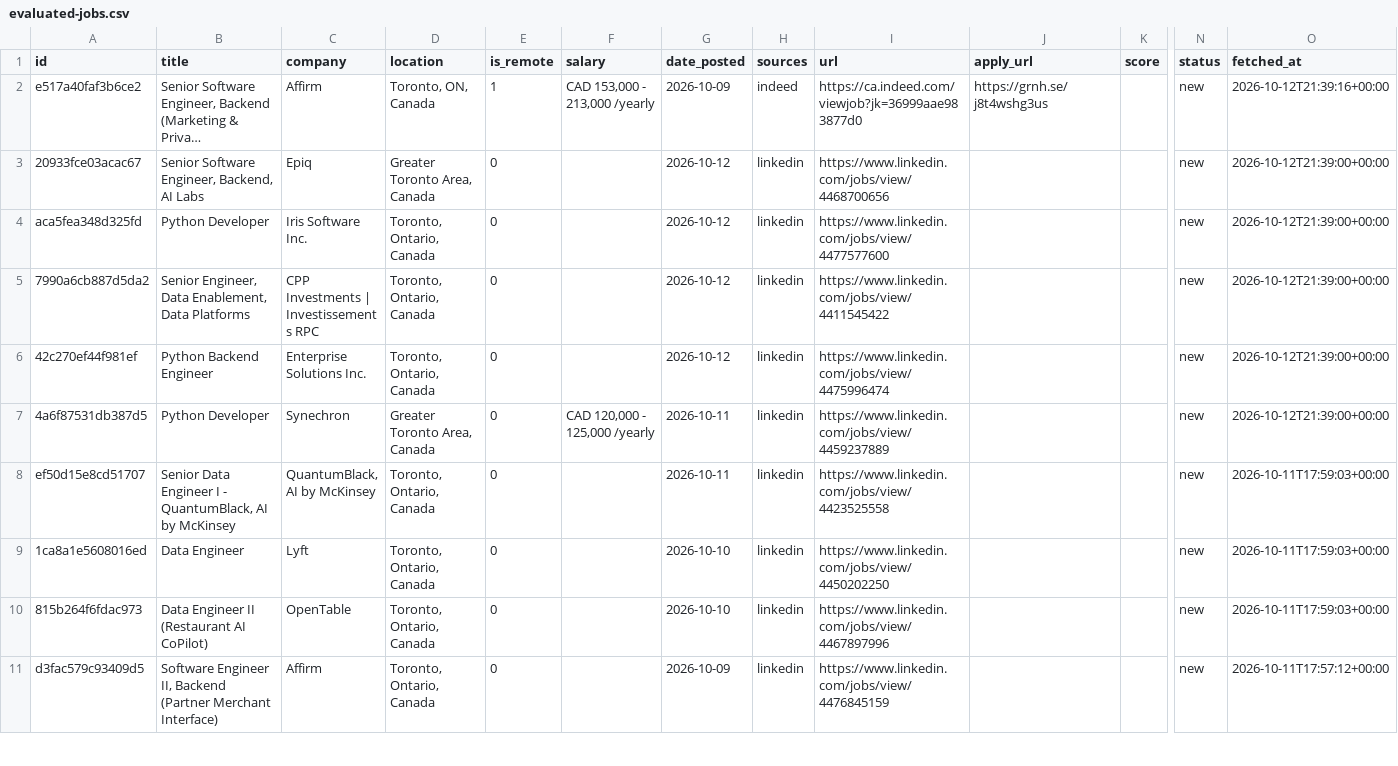
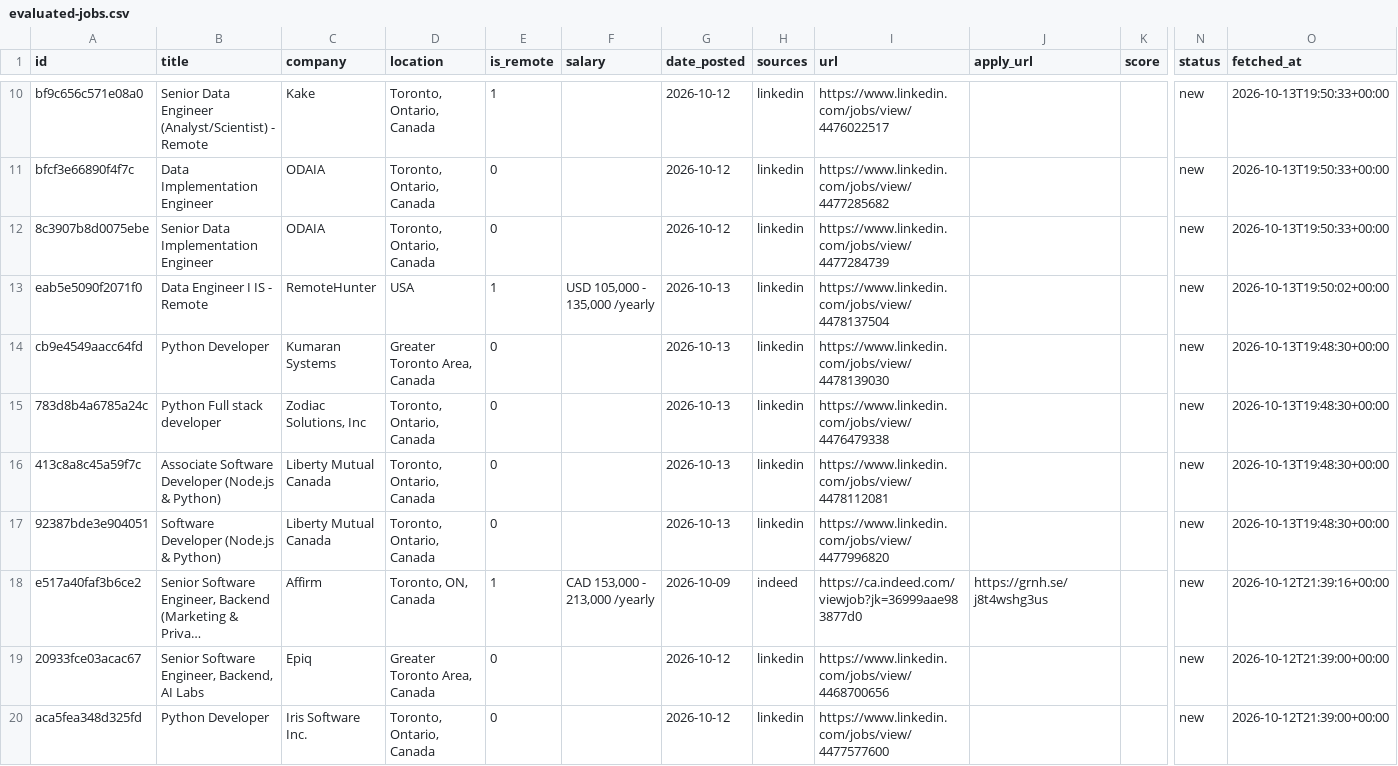
Before and after one commit to Tirthpatel13/job-search-copilot, a CSV file: data/evaluated-jobs.csv, drawn as a sheet; only a part is shown, gaps mark what is left out; the shorter side is filled out with more unchanged rows; long unchanged cells end in …; rows hold the shown columns only; the diff covers the shown part only; the diff names each change by its address in the sheet, - before the commit and + after, or states it on an @@ line.

```diff
--- a/data/evaluated-jobs.csv
+++ b/data/evaluated-jobs.csv
+row 10: bf9c656c571e08a0 | Senior Data Engineer (Analyst/Scientist) - Remote | Kake | Toronto, Ontario, Canada | 1 |  | 2026-10-12 | linkedin | https://www.linkedin.com/jobs/view/4476022517 |  |  | new | 2026-10-13T19:50:33+00:00
+row 11: bfcf3e66890f4f7c | Data Implementation Engineer | ODAIA | Toronto, Ontario, Canada | 0 |  | 2026-10-12 | linkedin | https://www.linkedin.com/jobs/view/4477285682 |  |  | new | 2026-10-13T19:50:33+00:00
+row 12: 8c3907b8d0075ebe | Senior Data Implementation Engineer | ODAIA | Toronto, Ontario, Canada | 0 |  | 2026-10-12 | linkedin | https://www.linkedin.com/jobs/view/4477284739 |  |  | new | 2026-10-13T19:50:33+00:00
+row 13: eab5e5090f2071f0 | Data Engineer I IS - Remote | RemoteHunter | USA | 1 | USD 105,000 - 135,000 /yearly | 2026-10-13 | linkedin | https://www.linkedin.com/jobs/view/4478137504 |  |  | new | 2026-10-13T19:50:02+00:00
+row 14: cb9e4549aacc64fd | Python Developer | Kumaran Systems | Greater Toronto Area, Canada | 0 |  | 2026-10-13 | linkedin | https://www.linkedin.com/jobs/view/4478139030 |  |  | new | 2026-10-13T19:48:30+00:00
+row 15: 783d8b4a6785a24c | Python Full stack developer | Zodiac Solutions, Inc | Toronto, Ontario, Canada | 0 |  | 2026-10-13 | linkedin | https://www.linkedin.com/jobs/view/4476479338 |  |  | new | 2026-10-13T19:48:30+00:00
+row 16: 413c8a8c45a59f7c | Associate Software Developer (Node.js & Python) | Liberty Mutual Canada | Toronto, Ontario, Canada | 0 |  | 2026-10-13 | linkedin | https://www.linkedin.com/jobs/view/4478112081 |  |  | new | 2026-10-13T19:48:30+00:00
+row 17: 92387bde3e904051 | Software Developer (Node.js & Python) | Liberty Mutual Canada | Toronto, Ontario, Canada | 0 |  | 2026-10-13 | linkedin | https://www.linkedin.com/jobs/view/4477996820 |  |  | new | 2026-10-13T19:48:30+00:00
```
Also changed, not shown: 8 added rows elsewhere in this file.
